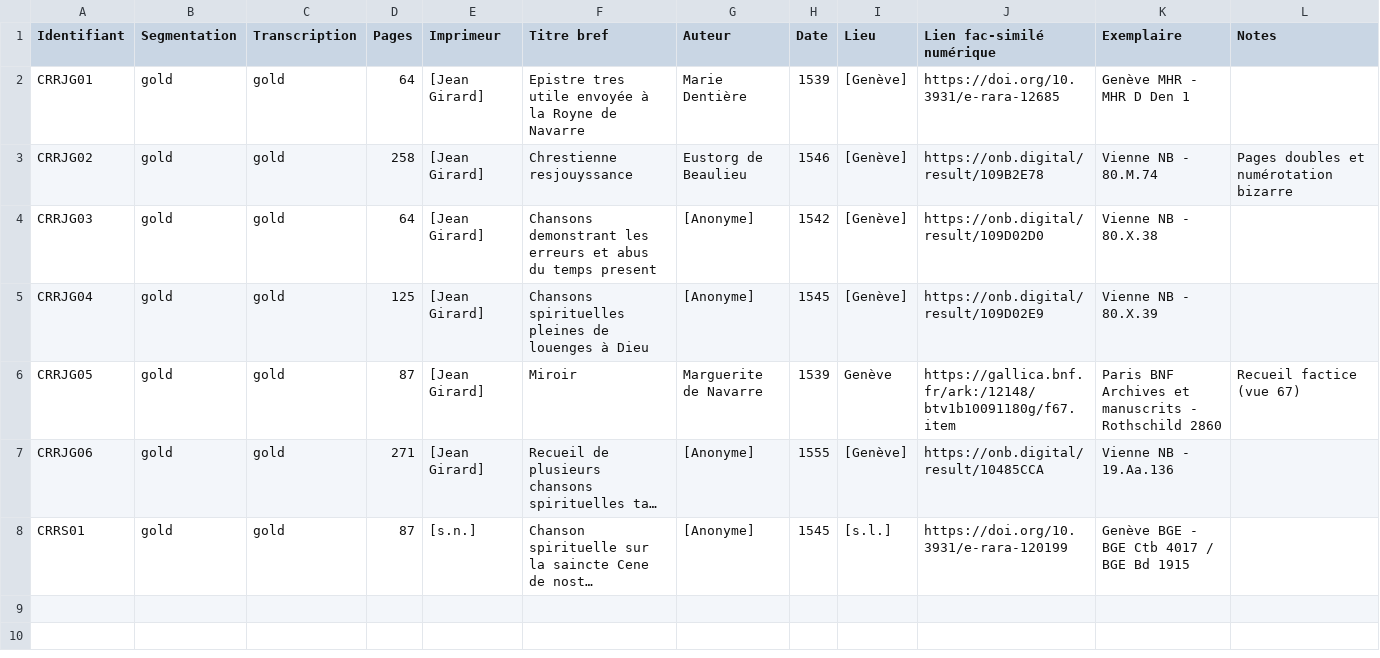
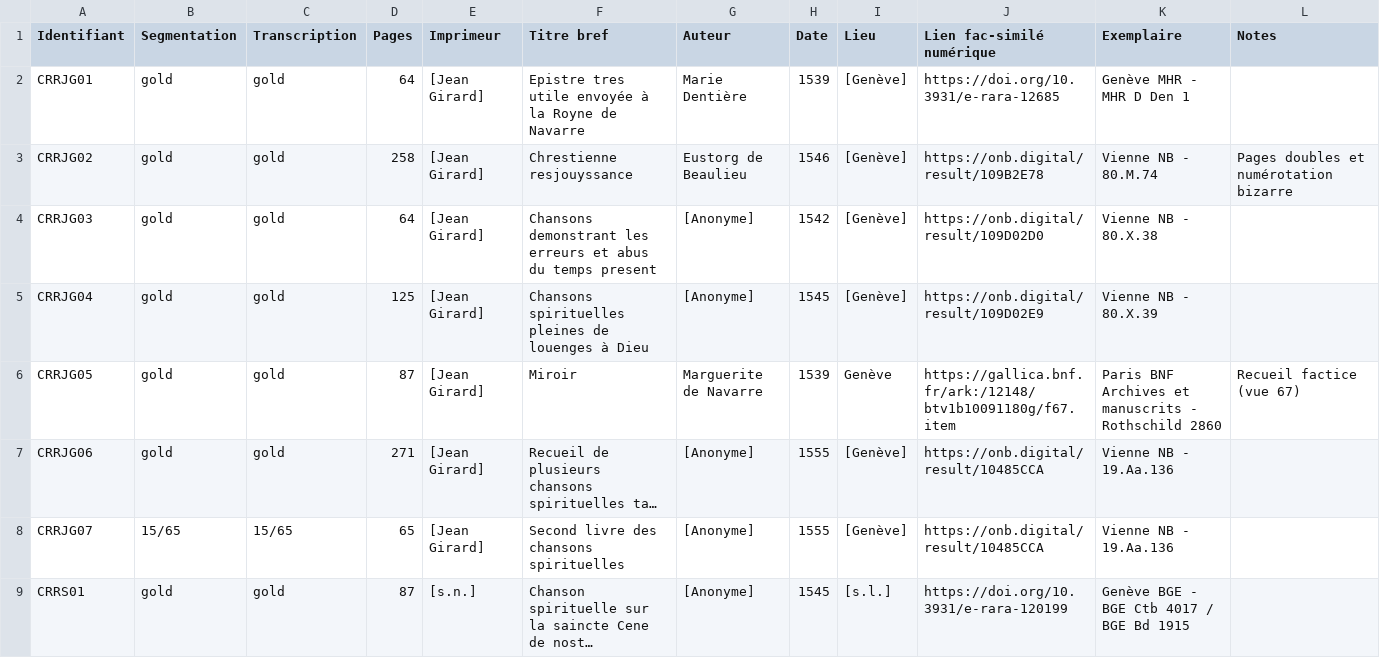
Before and after one commit to SETAFDH/SETAF-autres-romain, a CSV file: Table_CRR_autres_romain.csv, drawn as a sheet; long unchanged cells end in …; the diff names each change by its address in the sheet, - before the commit and + after, or states it on an @@ line.

Commit message:
Add new entry for Second livre des chansons spirituelles

```diff
--- a/Table_CRR_autres_romain.csv
+++ b/Table_CRR_autres_romain.csv
+row 8: CRRJG07 | 15/65 | 15/65 | 65 | [Jean Girard] | Second livre des chansons spirituelles | [Anonyme] | 1555 | [Genève] | https://onb.digital/result/10485CCA | Vienne NB - 19.Aa.136
```
